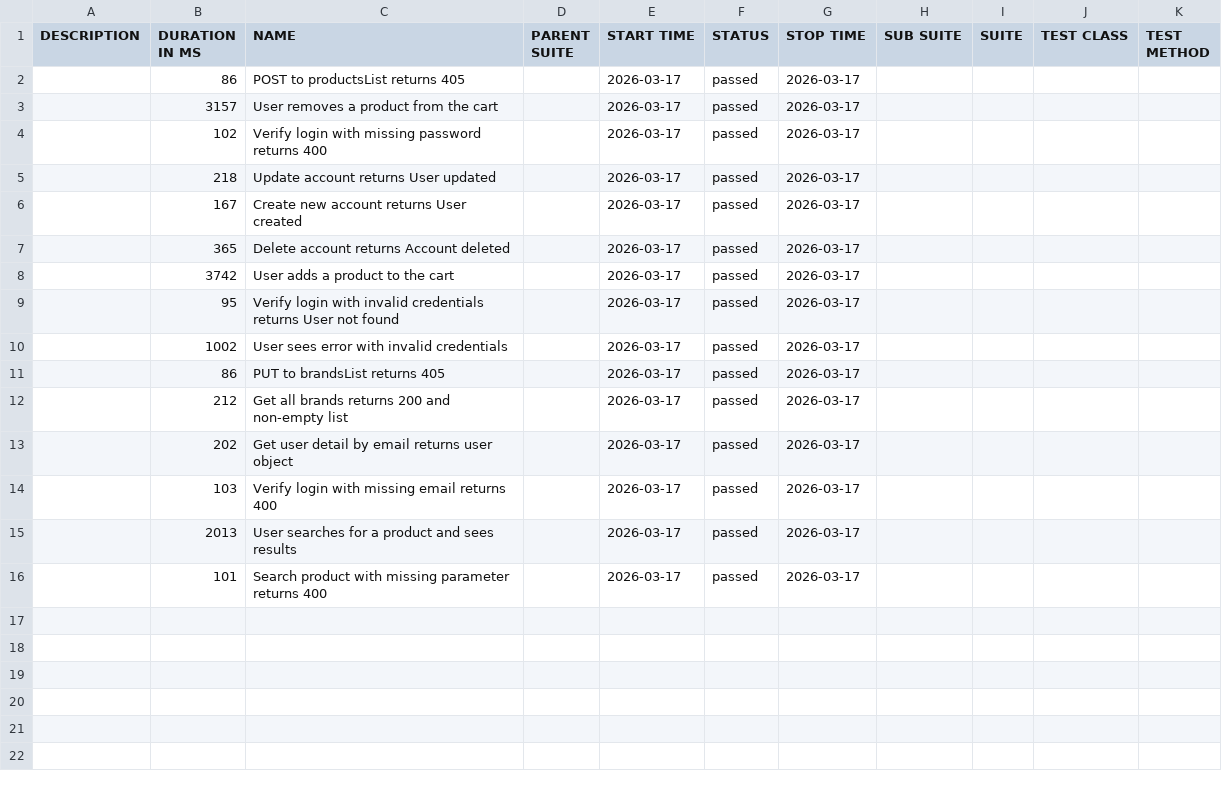
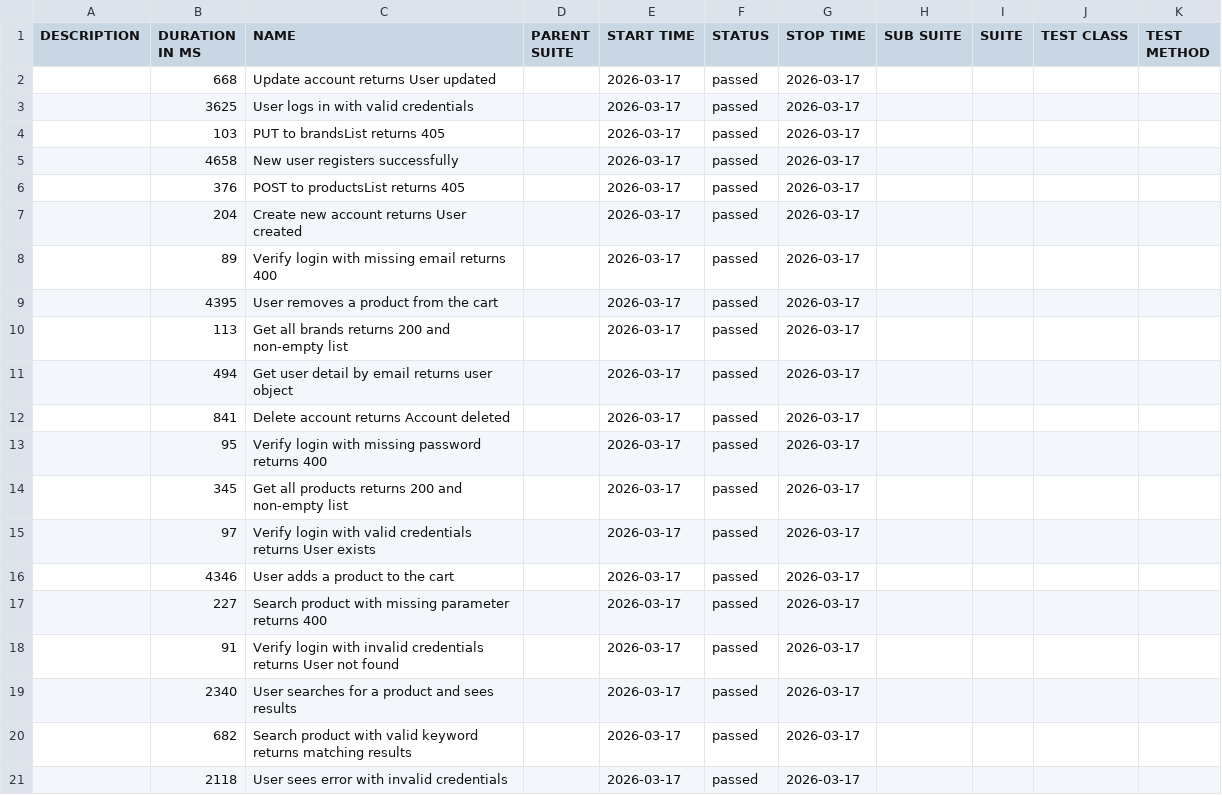
Before and after one commit to kint4/testura, a CSV file: regression/latest/data/suites.csv, drawn as a sheet.

```diff
--- a/regression/latest/data/suites.csv
+++ b/regression/latest/data/suites.csv
@@ -1,16 +1,21 @@
 "DESCRIPTION","DURATION IN MS","NAME","PARENT SUITE","START TIME","STATUS","STOP TIME","SUB SUITE","SUITE","TEST CLASS","TEST METHOD"
-"","86","POST to productsList returns 405","","2026-03-17","passed","2026-03-17","","","",""
-"","3157","User removes a product from the cart","","2026-03-17","passed","2026-03-17","","","",""
-"","102","Verify login with missing password returns 400","","2026-03-17","passed","2026-03-17","","","",""
-"","218","Update account returns User updated","","2026-03-17","passed","2026-03-17","","","",""
-"","167","Create new account returns User created","","2026-03-17","passed","2026-03-17","","","",""
-"","365","Delete account returns Account deleted","","2026-03-17","passed","2026-03-17","","","",""
-"","3742","User adds a product to the cart","","2026-03-17","passed","2026-03-17","","","",""
-"","95","Verify login with invalid credentials returns User not found","","2026-03-17","passed","2026-03-17","","","",""
-"","1002","User sees error with invalid credentials","","2026-03-17","passed","2026-03-17","","","",""
-"","86","PUT to brandsList returns 405","","2026-03-17","passed","2026-03-17","","","",""
-"","212","Get all brands returns 200 and non-empty list","","2026-03-17","passed","2026-03-17","","","",""
-"","202","Get user detail by email returns user object","","2026-03-17","passed","2026-03-17","","","",""
-"","103","Verify login with missing email returns 400","","2026-03-17","passed","2026-03-17","","","",""
-"","2013","User searches for a product and sees results","","2026-03-17","passed","2026-03-17","","","",""
-"","101","Search product with missing parameter returns 400","","2026-03-17","passed","2026-03-17","","","",""
+"","668","Update account returns User updated","","2026-03-17","passed","2026-03-17","","","",""
+"","3625","User logs in with valid credentials","","2026-03-17","passed","2026-03-17","","","",""
+"","103","PUT to brandsList returns 405","","2026-03-17","passed","2026-03-17","","","",""
+"","4658","New user registers successfully","","2026-03-17","passed","2026-03-17","","","",""
+"","376","POST to productsList returns 405","","2026-03-17","passed","2026-03-17","","","",""
+"","204","Create new account returns User created","","2026-03-17","passed","2026-03-17","","","",""
+"","89","Verify login with missing email returns 400","","2026-03-17","passed","2026-03-17","","","",""
+"","4395","User removes a product from the cart","","2026-03-17","passed","2026-03-17","","","",""
+"","113","Get all brands returns 200 and non-empty list","","2026-03-17","passed","2026-03-17","","","",""
+"","494","Get user detail by email returns user object","","2026-03-17","passed","2026-03-17","","","",""
+"","841","Delete account returns Account deleted","","2026-03-17","passed","2026-03-17","","","",""
+"","95","Verify login with missing password returns 400","","2026-03-17","passed","2026-03-17","","","",""
+"","345","Get all products returns 200 and non-empty list","","2026-03-17","passed","2026-03-17","","","",""
+"","97","Verify login with valid credentials returns User exists","","2026-03-17","passed","2026-03-17","","","",""
+"","4346","User adds a product to the cart","","2026-03-17","passed","2026-03-17","","","",""
+"","227","Search product with missing parameter returns 400","","2026-03-17","passed","2026-03-17","","","",""
+"","91","Verify login with invalid credentials returns User not found","","2026-03-17","passed","2026-03-17","","","",""
+"","2340","User searches for a product and sees results","","2026-03-17","passed","2026-03-17","","","",""
+"","682","Search product with valid keyword returns matching results","","2026-03-17","passed","2026-03-17","","","",""
+"","2118","User sees error with invalid credentials","","2026-03-17","passed","2026-03-17","","","",""
```
Also changed, not shown: regression/latest/data/behaviors.csv, 55 other files.
